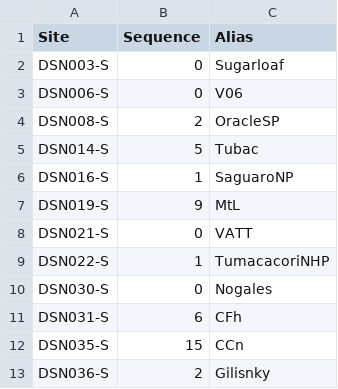
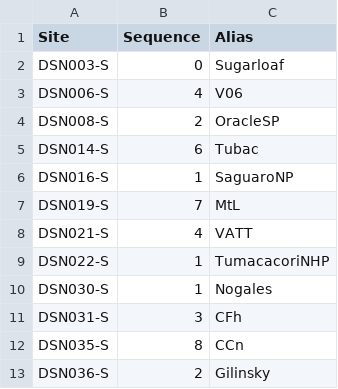
Before and after one commit to soazcomms/soazcomms.github.io, a CSV file: DSNdata/SQMtable.csv, drawn as a sheet.

Commit message:
Update SQMtable.csv and BOXfiles

```diff
--- a/DSNdata/SQMtable.csv
+++ b/DSNdata/SQMtable.csv
@@ -2,12 +2,12 @@ Site,Sequence,Alias
 DSN003-S,0,Sugarloaf
-DSN006-S,0,V06
+DSN006-S,4,V06
 DSN008-S,2,OracleSP
-DSN014-S,5,Tubac
+DSN014-S,6,Tubac
 DSN016-S,1,SaguaroNP
-DSN019-S,9,MtL
-DSN021-S,0,VATT
+DSN019-S,7,MtL
+DSN021-S,4,VATT
 DSN022-S,1,TumacacoriNHP
-DSN030-S,0,Nogales
-DSN031-S,6,CFh
-DSN035-S,15,CCn
-DSN036-S,2,Gilisnky
+DSN030-S,1,Nogales
+DSN031-S,3,CFh
+DSN035-S,8,CCn
+DSN036-S,2,Gilinsky
```
Also changed, not shown: 1 other file.
